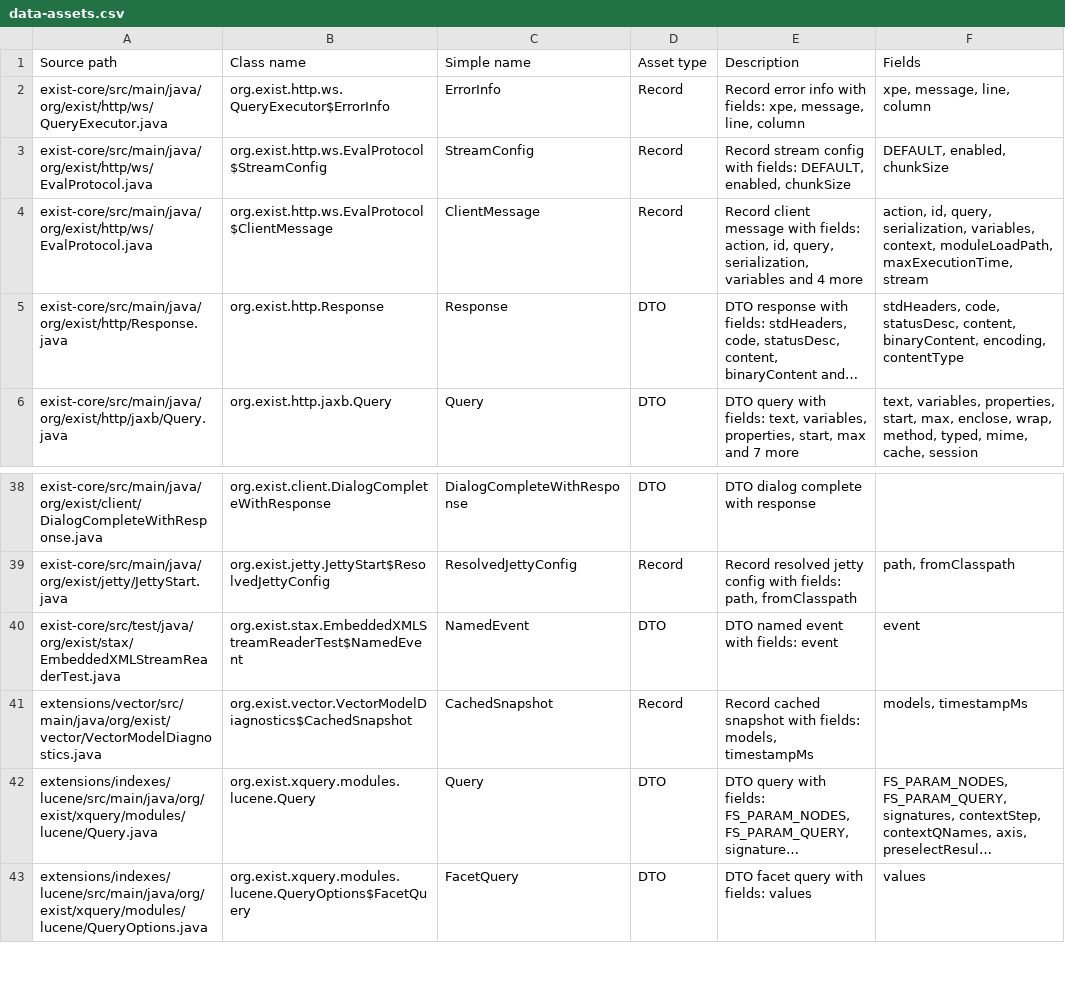
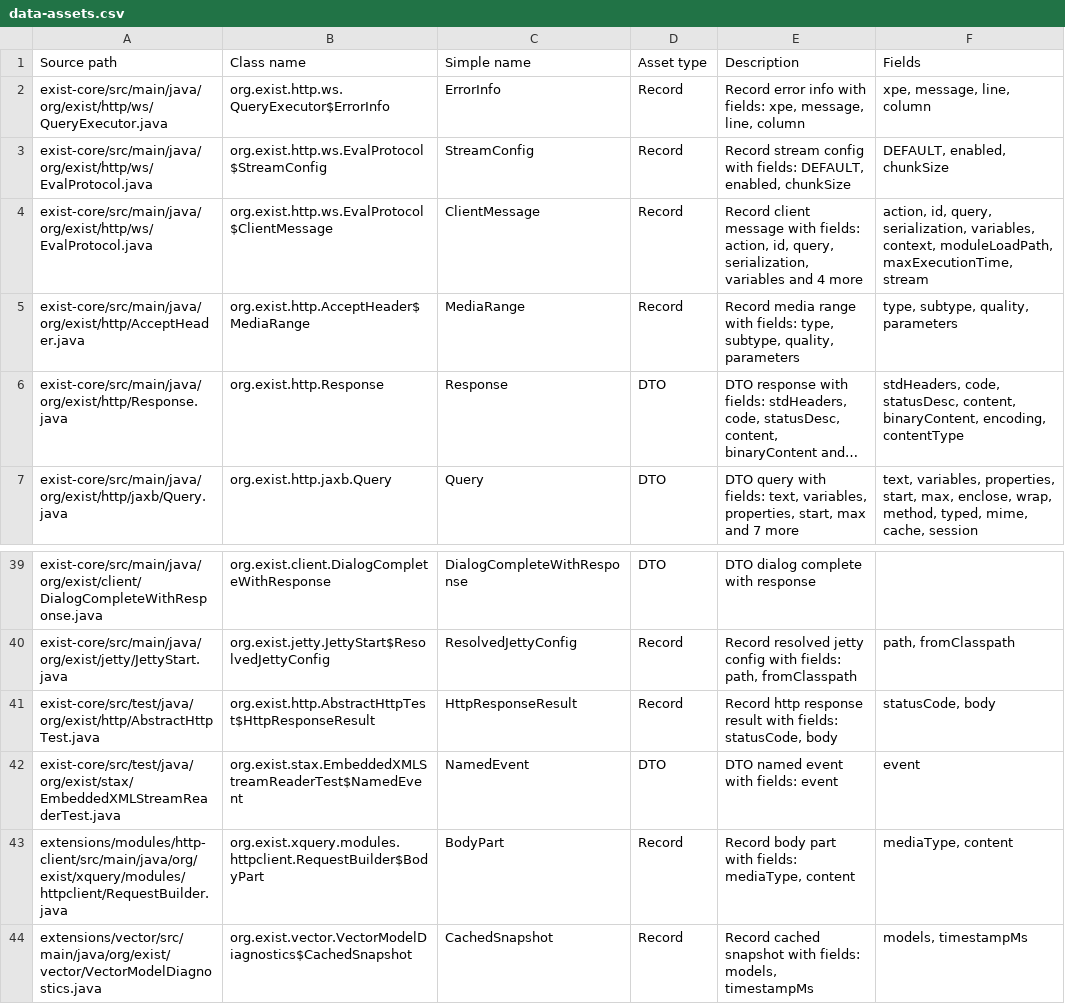
Before and after one commit to eXist-db/exist, a CSV file: .moderne/context/data-assets.csv, drawn as a sheet; only a part is shown, gaps mark what is left out; the shorter side is filled out with more unchanged rows; long unchanged cells end in …; the diff names each change by its address in the sheet, - before the commit and + after, or states it on an @@ line.

```diff
--- a/.moderne/context/data-assets.csv
+++ b/.moderne/context/data-assets.csv
+row 5: exist-core/src/main/java/org/exist/http/AcceptHeader.java | org.exist.http.AcceptHeader$MediaRange | MediaRange | Record | Record media range with fields: type, subtype, quality, parameters | type, subtype, quality, parameters
+row 41: exist-core/src/test/java/org/exist/http/AbstractHttpTest.java | org.exist.http.AbstractHttpTest$HttpResponseResult | HttpResponseResult | Record | Record http response result with fields: statusCode, body | statusCode, body
+row 43: extensions/modules/http-client/src/main/java/org/exist/xquery/modules/httpclient/RequestBuilder.java | org.exist.xquery.modules.httpclient.RequestBuilder$BodyPart | BodyPart | Record | Record body part with fields: mediaType, content | mediaType, content
```
Also changed, not shown: .moderne/context/class-quality-metrics.csv, .moderne/context/dependency-usage.csv, 14 other files.
